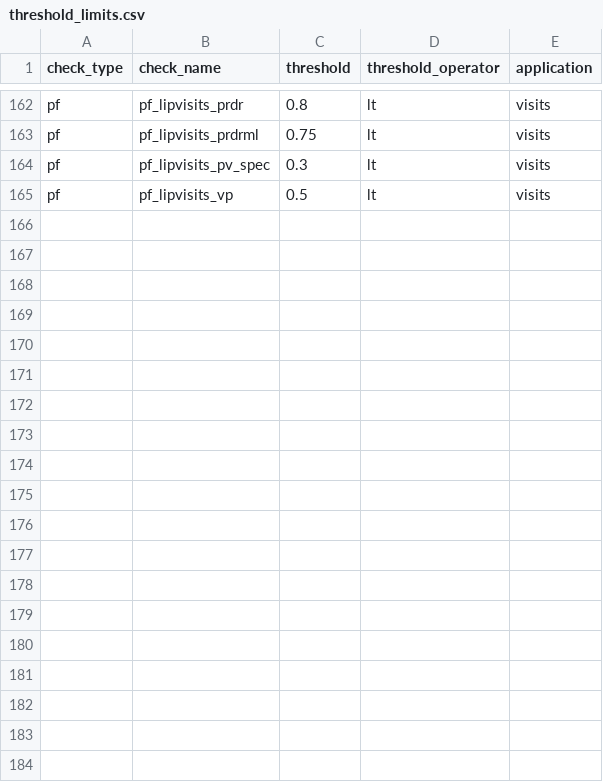
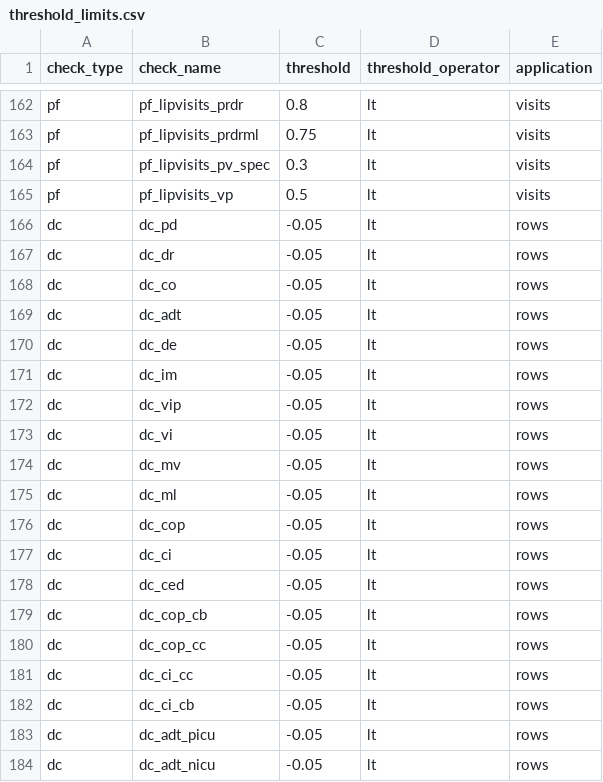
Before and after one commit to PEDSnet/dqa_processing, a CSV file: specs/threshold_limits.csv, drawn as a sheet; only a part is shown, gaps mark what is left out; the diff covers the shown part only; the diff names each change by its address in the sheet, - before the commit and + after, or states it on an @@ line.

Commit message:
lower bound for dc threshold

```diff
--- a/specs/threshold_limits.csv
+++ b/specs/threshold_limits.csv
+row 166: dc | dc_pd | -0.05 | lt | rows
+row 167: dc | dc_dr | -0.05 | lt | rows
+row 168: dc | dc_co | -0.05 | lt | rows
+row 169: dc | dc_adt | -0.05 | lt | rows
+row 170: dc | dc_de | -0.05 | lt | rows
+row 171: dc | dc_im | -0.05 | lt | rows
+row 172: dc | dc_vip | -0.05 | lt | rows
+row 173: dc | dc_vi | -0.05 | lt | rows
+row 174: dc | dc_mv | -0.05 | lt | rows
+row 175: dc | dc_ml | -0.05 | lt | rows
+row 176: dc | dc_cop | -0.05 | lt | rows
+row 177: dc | dc_ci | -0.05 | lt | rows
+row 178: dc | dc_ced | -0.05 | lt | rows
+row 179: dc | dc_cop_cb | -0.05 | lt | rows
+row 180: dc | dc_cop_cc | -0.05 | lt | rows
+row 181: dc | dc_ci_cc | -0.05 | lt | rows
+row 182: dc | dc_ci_cb | -0.05 | lt | rows
+row 183: dc | dc_adt_picu | -0.05 | lt | rows
+row 184: dc | dc_adt_nicu | -0.05 | lt | rows
```
Also changed, not shown: 17 added rows elsewhere in this file, 2 other files.
